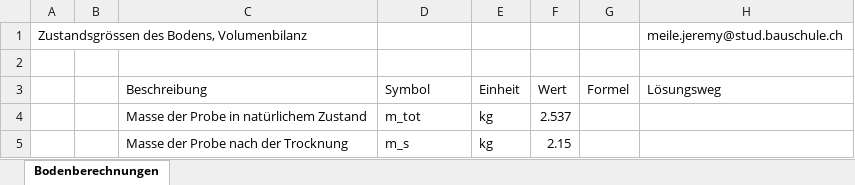
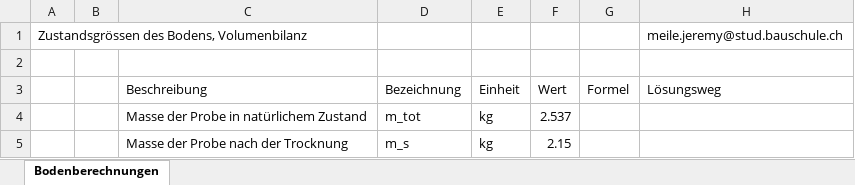
Before and after one commit to Oroxzy/Berechnungshilfen, an Excel workbook: Excel/GB Grundbau/Bodenberechnungen.xlsm, sheet Bodenberechnungen, drawn as a sheet; only a part is shown; values as stored, in another font and other column widths than the file's, no cell formats; charts and pictures not drawn; the diff names each change by its address in the sheet, - before the commit and + after, or states it on an @@ line.

Commit message:
Update Bodenberechnungen.xlsm

```diff
--- a/Excel/GB Grundbau/Bodenberechnungen.xlsm (sheet Bodenberechnungen)
+++ b/Excel/GB Grundbau/Bodenberechnungen.xlsm (sheet Bodenberechnungen)
-D3: Symbol
+D3: Bezeichnung
```
Also changed, not shown: cell formats, charts or pictures.
